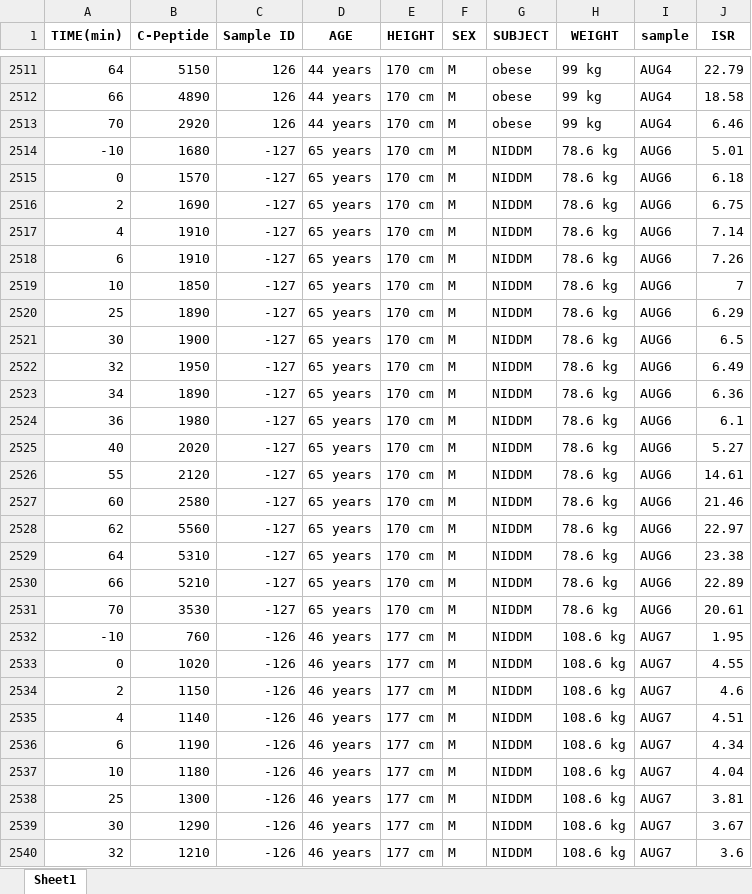
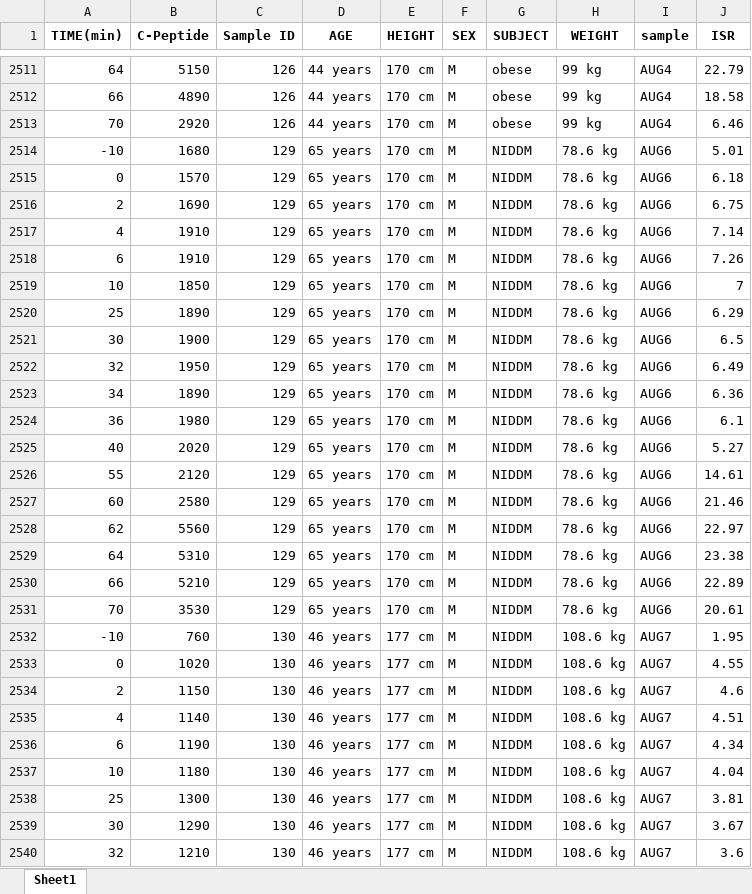
Before and after one commit to TechWithKen/DataCleaning, an Excel workbook: fulldataset.xlsx, sheet Sheet1, drawn as a sheet; only a part is shown, gaps mark what is left out; values as stored, in another font and other column widths than the file's, no borders; the diff covers the shown part only; the diff names each change by its address in the sheet, - before the commit and + after, or states it on an @@ line.

```diff
--- a/fulldataset.xlsx (sheet Sheet1)
+++ b/fulldataset.xlsx (sheet Sheet1)
-C2514:C2531 (Sample ID): -127
+C2514:C2531 (Sample ID): 129
-C2532:C2540 (Sample ID): -126
+C2532:C2540 (Sample ID): 130
```
Also changed, not shown: 189 edited cells elsewhere in this sheet, 2 other files.
